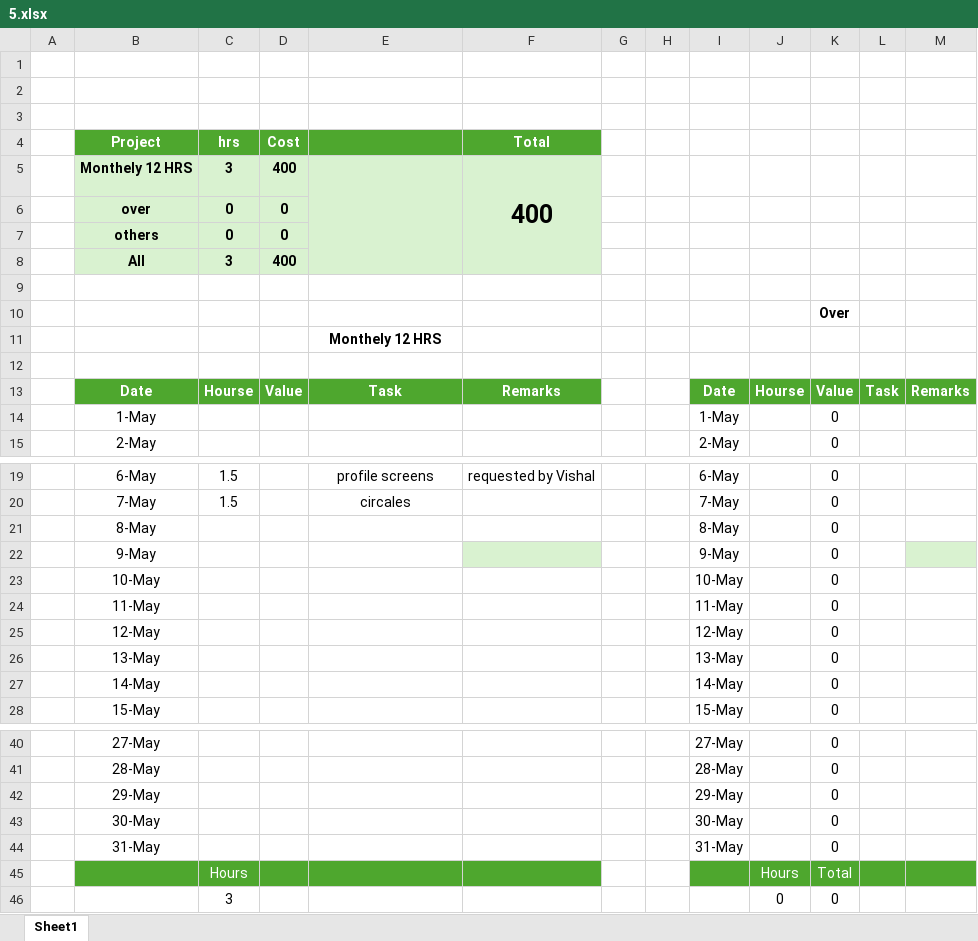
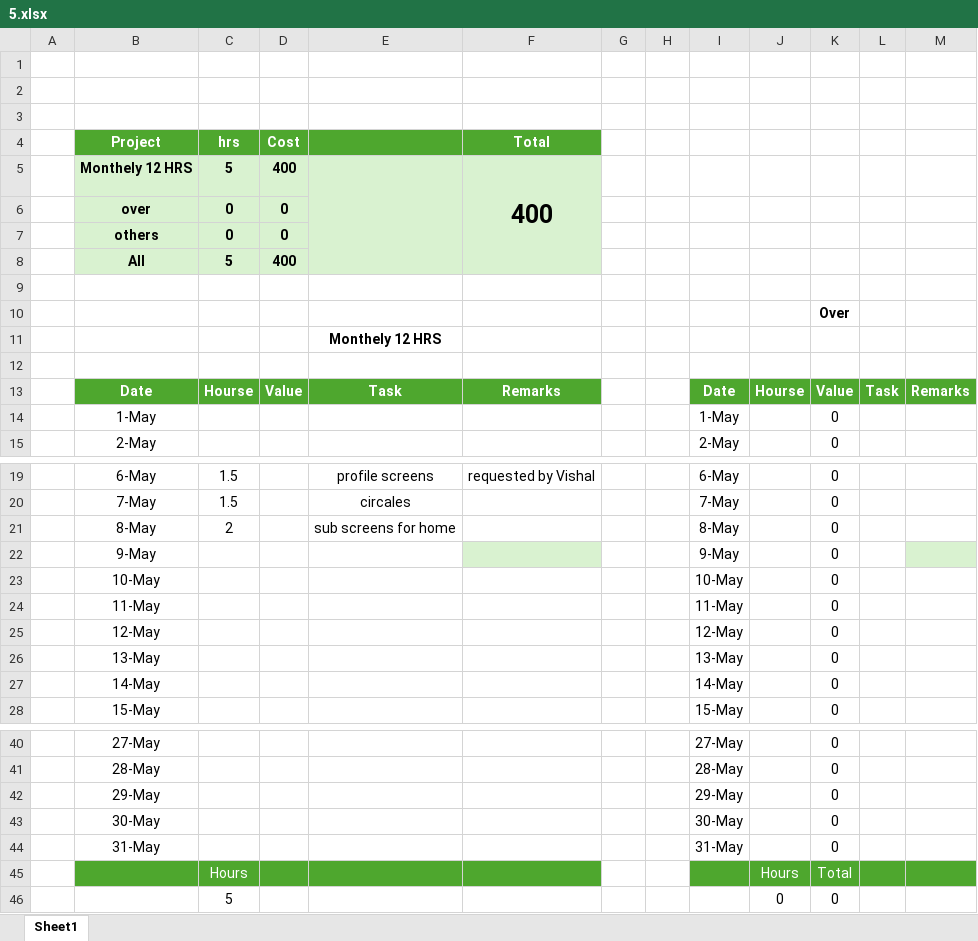
Before and after one commit to abu-projects/RECZ, an Excel workbook: time sheet/5.xlsx, sheet Sheet1, drawn as a sheet; only a part is shown, gaps mark what is left out; values as stored, in another font and other column widths than the file's, no borders; the diff names each change by its address in the sheet, - before the commit and + after, or states it on an @@ line.

```diff
--- a/time sheet/5.xlsx (sheet Sheet1)
+++ b/time sheet/5.xlsx (sheet Sheet1)
-C5 (hrs): 3
+C5 (hrs): 5
-C8 (hrs): 3
+C8 (hrs): 5
-C21 (hrs): (empty)
+C21 (hrs): 2
-E21: (empty)
+E21: sub screens for home
-C46 (hrs): 3
+C46 (hrs): 5
```
Also changed, not shown: 2 other files.
